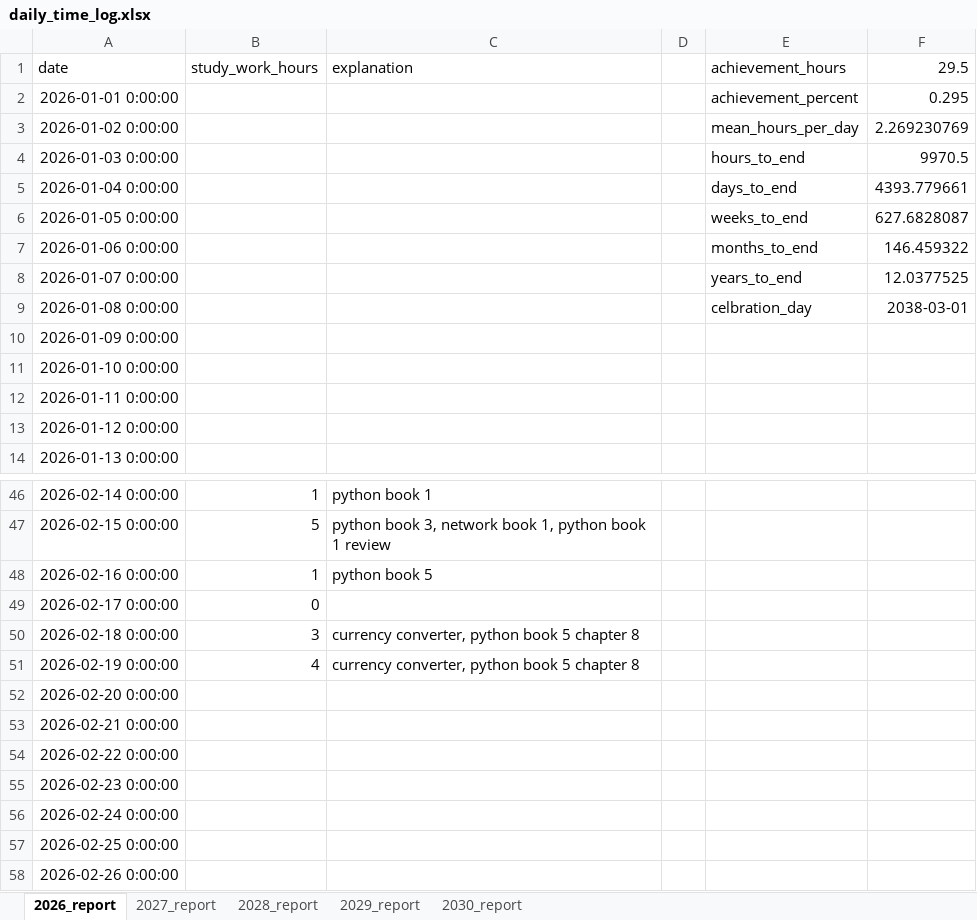
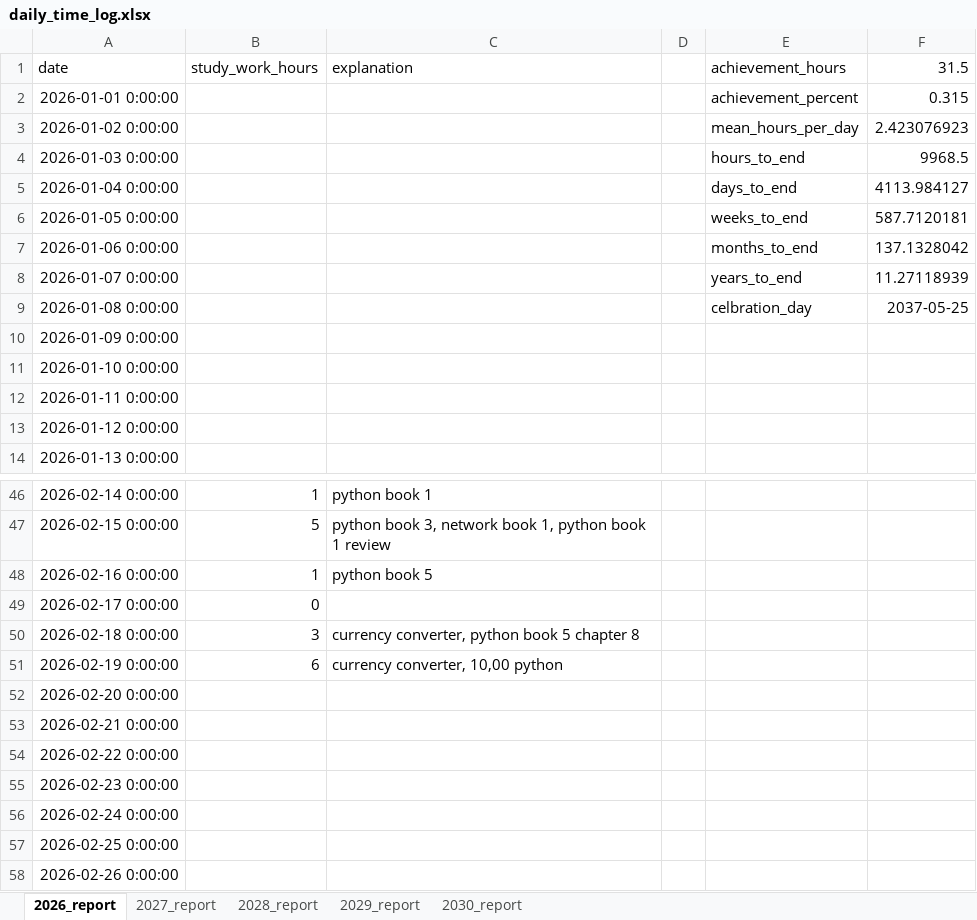
Before and after one commit to h-asadkhanipour/project_10_000_hours_python, an Excel workbook: data/daily_time_log.xlsx, sheet 2026_report, drawn as a sheet; only a part is shown, gaps mark what is left out; values as stored, in another font and other column widths than the file's, no borders; the diff names each change by its address in the sheet, - before the commit and + after, or states it on an @@ line.

```diff
--- a/data/daily_time_log.xlsx (sheet 2026_report)
+++ b/data/daily_time_log.xlsx (sheet 2026_report)
-F1: 29.5
+F1: 31.5
-F2 (31.5): 0.295
+F2 (31.5): 0.315
-F3 (31.5): 2.269230769
+F3 (31.5): 2.423076923
-F4 (31.5): 9970.5
+F4 (31.5): 9968.5
-F5 (31.5): 4393.779661
+F5 (31.5): 4113.984127
-F6 (31.5): 627.6828087
+F6 (31.5): 587.7120181
-F7 (31.5): 146.459322
+F7 (31.5): 137.1328042
-F8 (31.5): 12.0377525
+F8 (31.5): 11.27118939
-F9 (31.5): 2038-03-01
+F9 (31.5): 2037-05-25
-B51 (study_work_hours): 4
+B51 (study_work_hours): 6
-C51 (explanation): currency converter, python book 5 chapter 8
+C51 (explanation): currency converter, 10,00 python
```
Also changed, not shown: sheet 2027_report, sheet 2029_report, sheet 2030_report, sheet 2028_report, 1 other file.
